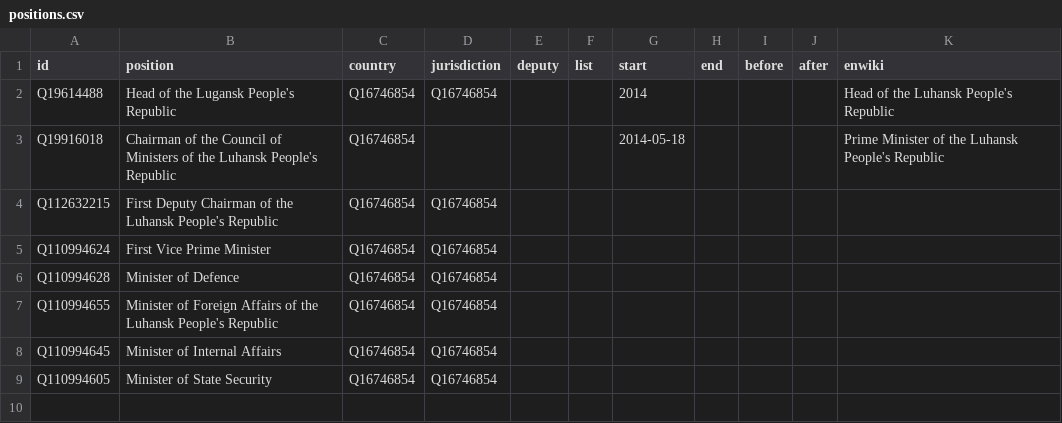
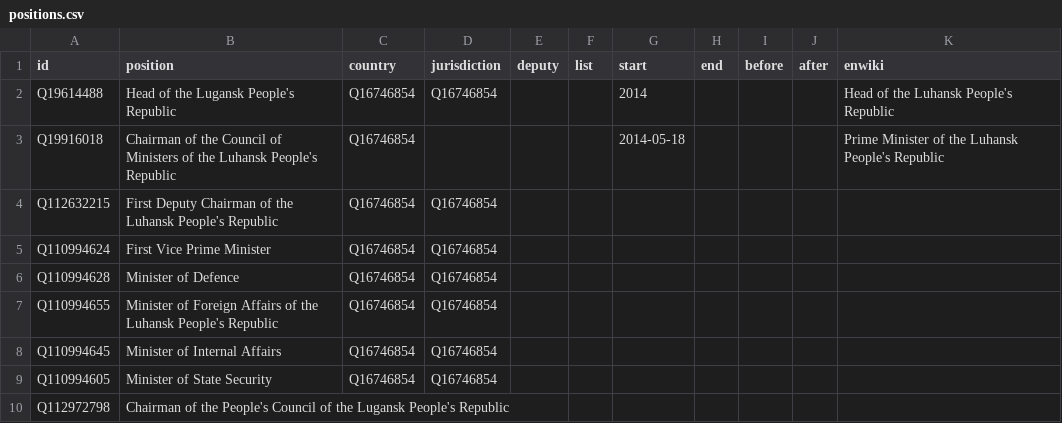
Before and after one commit to every-politician-scrapers/luhansk-ministers, a CSV file: html/positions.csv, drawn as a sheet; the diff names each change by its address in the sheet, - before the commit and + after, or states it on an @@ line.

```diff
--- a/html/positions.csv
+++ b/html/positions.csv
+row 10: Q112972798 | Chairman of the People's Council of the Lugansk People's Republic
```
Also changed, not shown: html/current.csv, html/holders21.csv, 2 other files.
